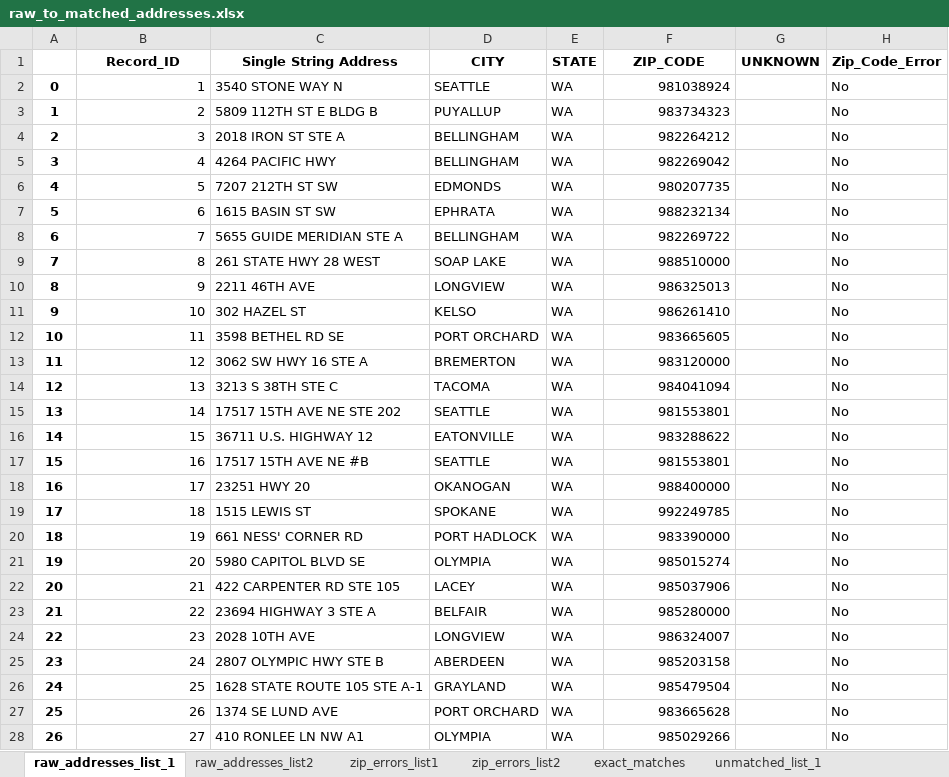
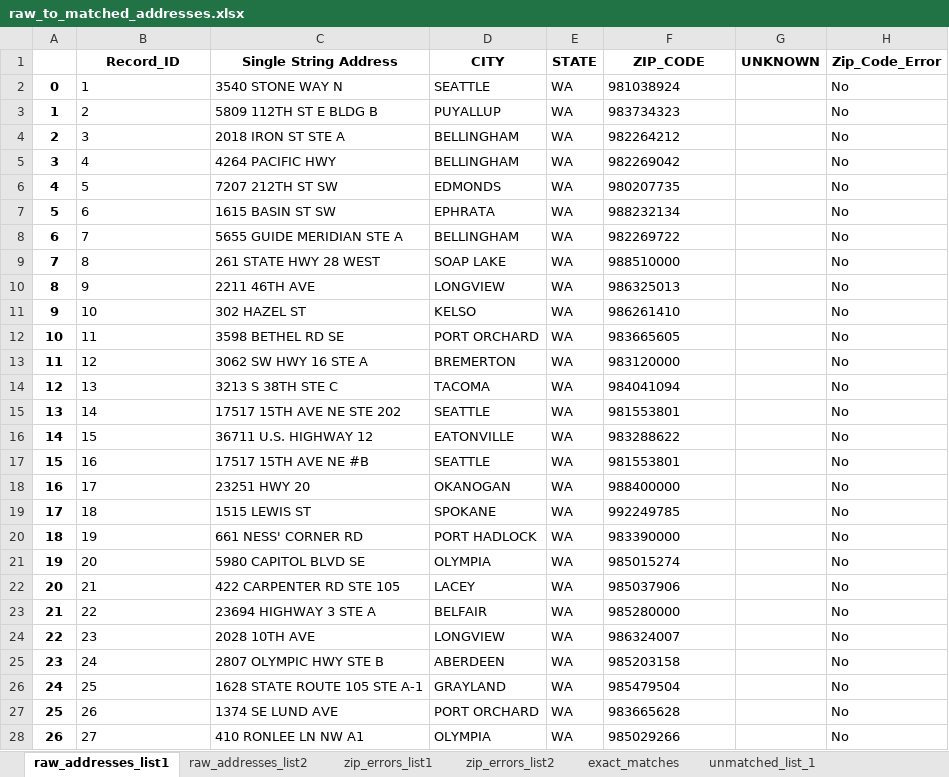
Before and after one commit to aberk104/CS410-Project, an Excel workbook: output/raw_to_matched_addresses.xlsx, sheet raw_addresses_list1, drawn as a sheet; only a part is shown; values as stored, in another font and other column widths than the file's, no borders; the diff covers the shown part only; the diff names each change by its address in the sheet, - before the commit and + after, or states it on an @@ line.

Commit message:
various updates to the master_file to use the aggregate functions.  need to add additional markdown cells.  updates to output files

```diff
--- a/output/raw_to_matched_addresses.xlsx (sheet raw_addresses_list1)
+++ b/output/raw_to_matched_addresses.xlsx (sheet raw_addresses_list1)
-sheet tab: raw_addresses_list_1
+sheet tab: raw_addresses_list1
-B2:B28 alignment: right
+B2:B28 alignment: left
-F2:F28 alignment: right
+F2:F28 alignment: left
```
Also changed, not shown: cell formats elsewhere in this sheet, sheet raw_addresses_list2, sheet zip_errors_list1, sheet zip_errors_list2, 6 other files.
